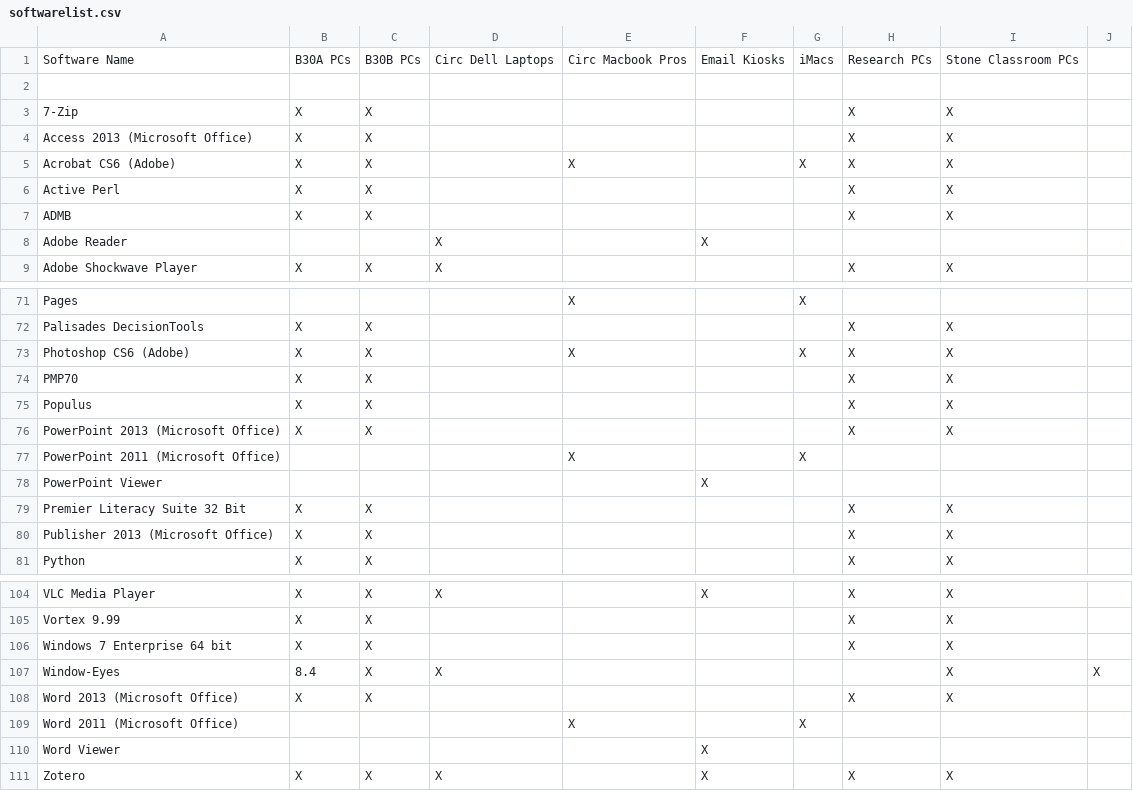
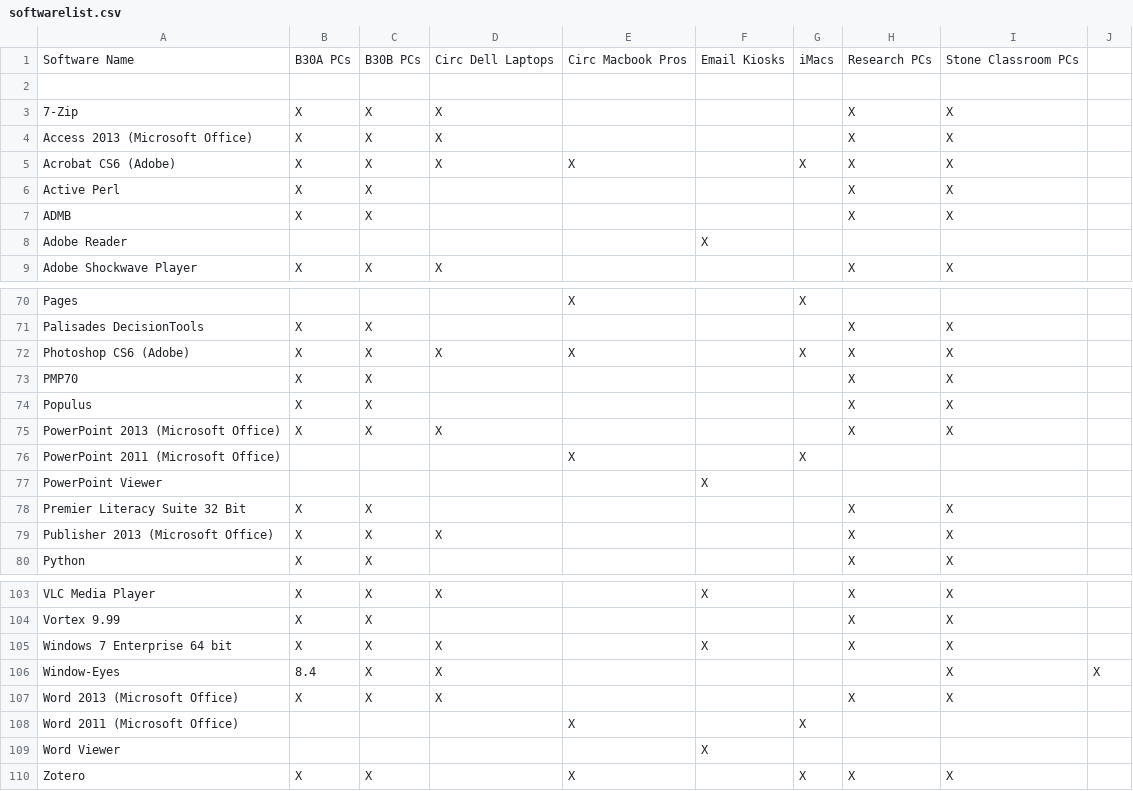
Before and after one commit to cul-it/mann-softwarelist-csv, a CSV file: softwarelist.csv, drawn as a sheet; only a part is shown, gaps mark what is left out; the diff covers the shown part only.

```diff
--- a/softwarelist.csv
+++ b/softwarelist.csv
@@ -2,8 +2,8 @@ Software Name,B30A PCs,B30B PCs,Circ Dell Laptops,Circ Macbook Pros,Email Kiosks
 ,,,,,,,,
-7-Zip, X, X,,,,, X, X
-Access 2013 (Microsoft Office), X, X,,,,, X, X
-Acrobat CS6 (Adobe), X, X,, X,, X, X, X
+7-Zip, X, X, X,,,, X, X
+Access 2013 (Microsoft Office), X, X, X,,,, X, X
+Acrobat CS6 (Adobe), X, X, X, X,, X, X, X
 Active Perl, X, X,,,,, X, X
 ADMB, X, X,,,,, X, X
-Adobe Reader,,, X,, X,,,
+Adobe Reader,,,,, X,,,
 Adobe Shockwave Player, X, X, X,,,, X, X
@@ -72,6 +71,6 @@ Pages,,,, X,, X,,
 Palisades DecisionTools, X, X,,,,, X, X
-Photoshop CS6 (Adobe), X, X,, X,, X, X, X
+Photoshop CS6 (Adobe), X, X, X, X,, X, X, X
 PMP70, X, X,,,,, X, X
 Populus, X, X,,,,, X, X
-PowerPoint 2013 (Microsoft Office), X, X,,,,, X, X
+PowerPoint 2013 (Microsoft Office), X, X, X,,,, X, X
 PowerPoint 2011 (Microsoft Office),,,, X,, X,,
@@ -79,3 +78,3 @@ PowerPoint Viewer,,,,, X,,,
 Premier Literacy Suite 32 Bit, X, X,,,,, X, X
-Publisher 2013 (Microsoft Office), X, X,,,,, X, X
+Publisher 2013 (Microsoft Office), X, X, X,,,, X, X
 Python, X, X,,,,, X, X
@@ -105,7 +104,7 @@ VLC Media Player, X, X, X,, X,, X, X
 Vortex 9.99, X, X,,,,, X, X
-Windows 7 Enterprise 64 bit, X, X,,,,, X, X
+Windows 7 Enterprise 64 bit, X, X, X,, X,, X, X
 Window-Eyes,8.4, X, X,,,,, X, X
-Word 2013 (Microsoft Office), X, X,,,,, X, X
+Word 2013 (Microsoft Office), X, X, X,,,, X, X
 Word 2011 (Microsoft Office),,,, X,, X,,
 Word Viewer,,,,, X,,,
-Zotero, X, X, X,, X,, X, X
+Zotero, X, X,, X,, X, X, X
```
Also changed, not shown: 1 removed row and 19 edited cells elsewhere in this file.
